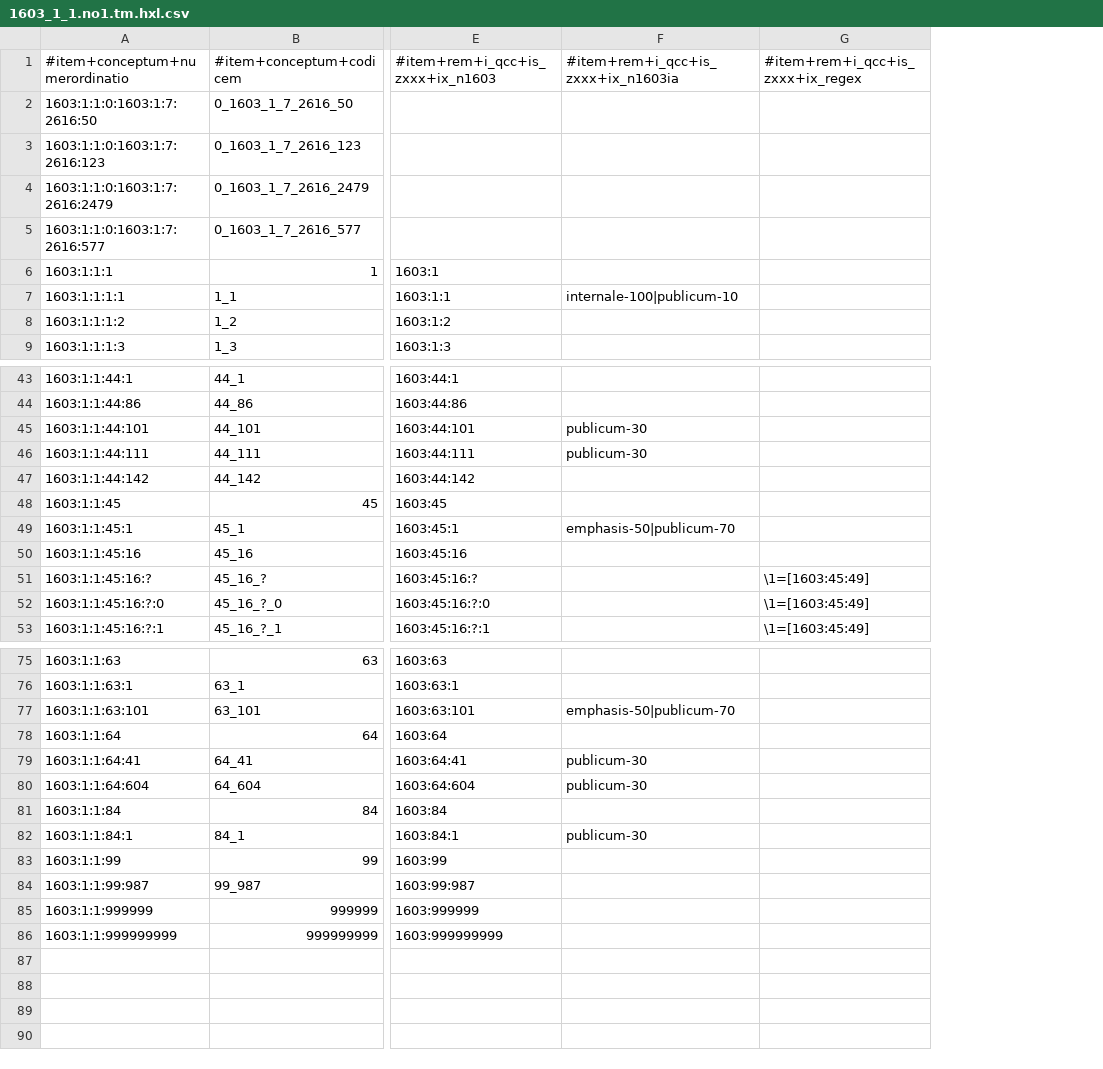
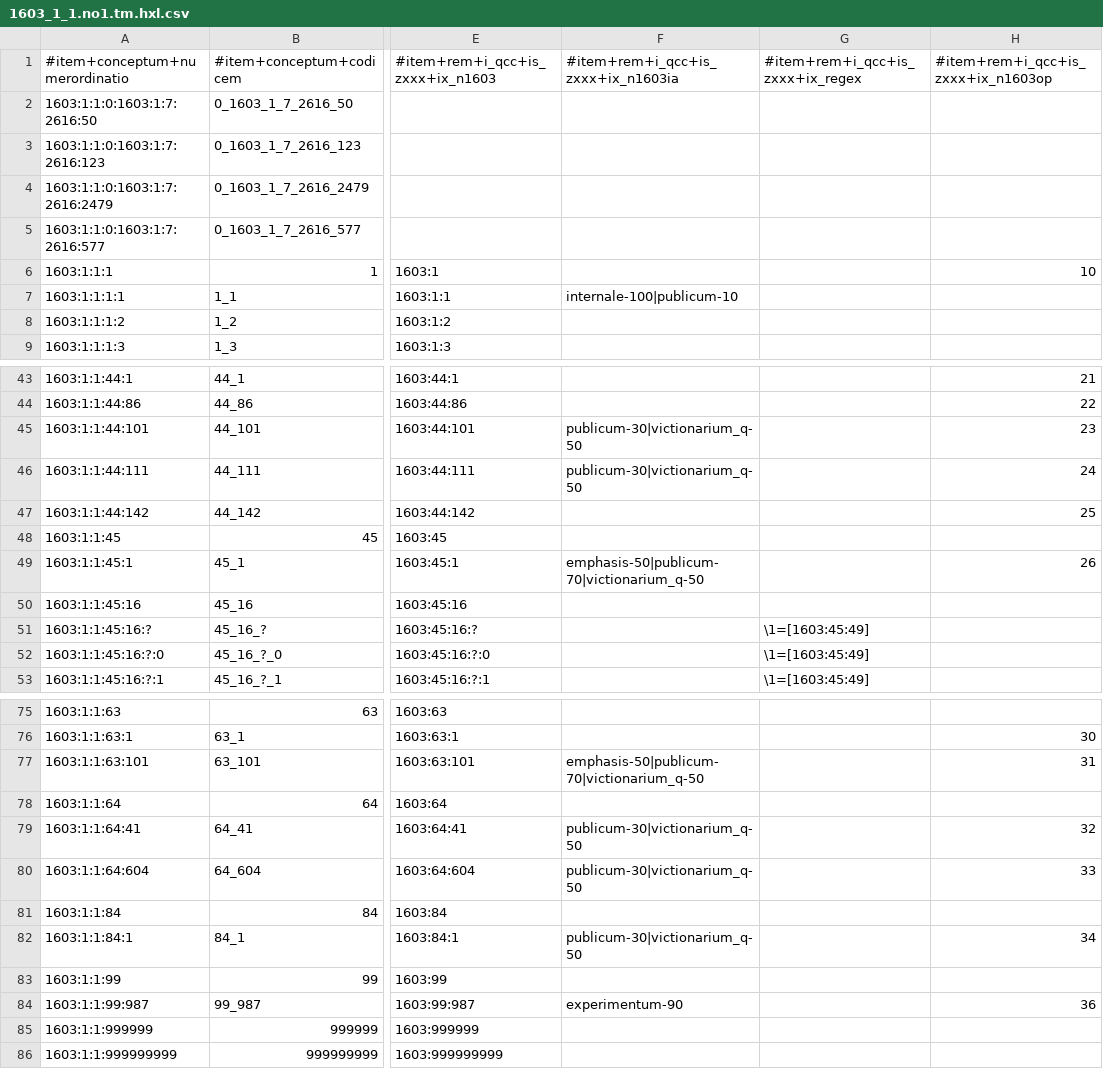
Before and after one commit to EticaAI/lexicographi-sine-finibus, a CSV file: officinam/1603/1/1/1603_1_1.no1.tm.hxl.csv, drawn as a sheet; only a part is shown, gaps mark what is left out; the diff covers the shown part only; the diff names each change by its address in the sheet, - before the commit and + after, or states it on an @@ line.

```diff
--- a/officinam/1603/1/1/1603_1_1.no1.tm.hxl.csv
+++ b/officinam/1603/1/1/1603_1_1.no1.tm.hxl.csv
+column H, rows 1-6: #item+rem+i_qcc+is_zxxx+ix_n1603op |  |  |  |  | 10; rows 43-49: 21 | 22 | 23 | 24 | 25 |  | 26; rows 76-84: 30 | 31 |  | 32 | 33 |  | 34 |  | 36
-F45:F46: publicum-30
+F45:F46: publicum-30|victionarium_q-50
-F49: emphasis-50|publicum-70
+F49: emphasis-50|publicum-70|victionarium_q-50
-F77: emphasis-50|publicum-70
+F77: emphasis-50|publicum-70|victionarium_q-50
-F79:F80: publicum-30
+F79:F80: publicum-30|victionarium_q-50
-F82: publicum-30
+F82: publicum-30|victionarium_q-50
-F84: (empty)
+F84: experimentum-90
```
Also changed, not shown: 3 edited cells elsewhere in this file, 3 other files.
